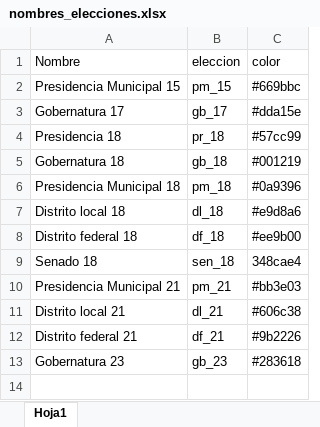
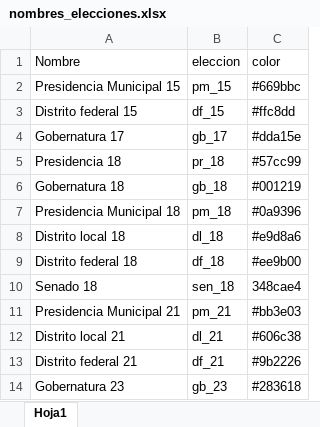
Before and after one commit to rafa0823/aelectoral2, an Excel workbook: data-raw/nombres_elecciones.xlsx, sheet Hoja1, drawn as a sheet; values as stored, in another font and other column widths than the file's, no borders; the diff names each change by its address in the sheet, - before the commit and + after, or states it on an @@ line.

Commit message:
Incorporación del distrito federal 2015 en xlsx nombre_elecciones

```diff
--- a/data-raw/nombres_elecciones.xlsx (sheet Hoja1)
+++ b/data-raw/nombres_elecciones.xlsx (sheet Hoja1)
+row 3: Distrito federal 15 | df_15 | #ffc8dd
```
Also changed, not shown: 1 other file.
